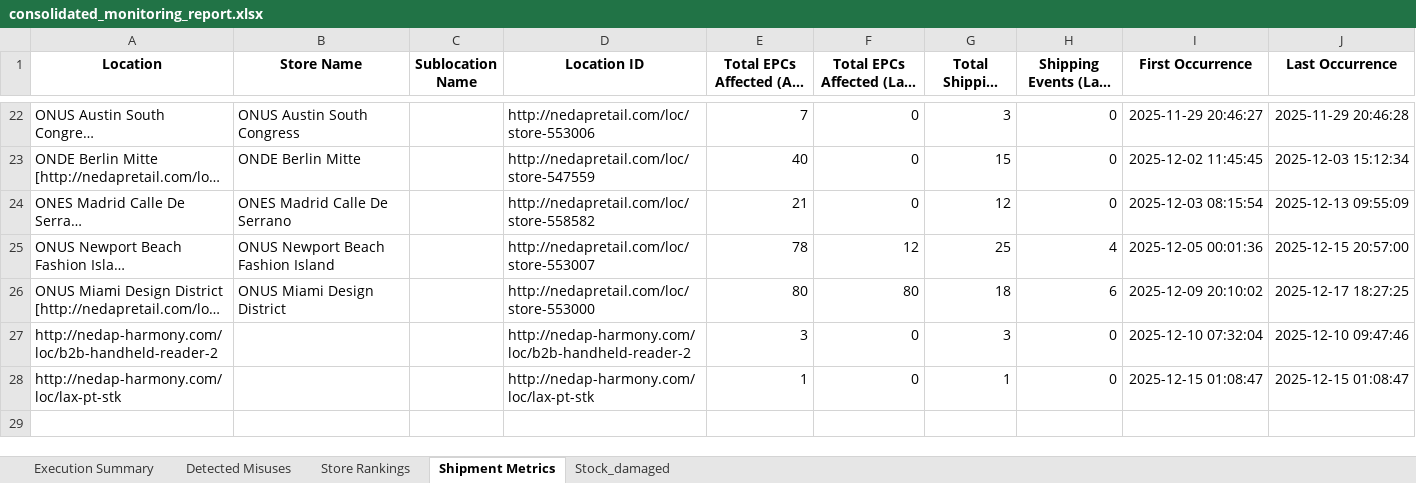
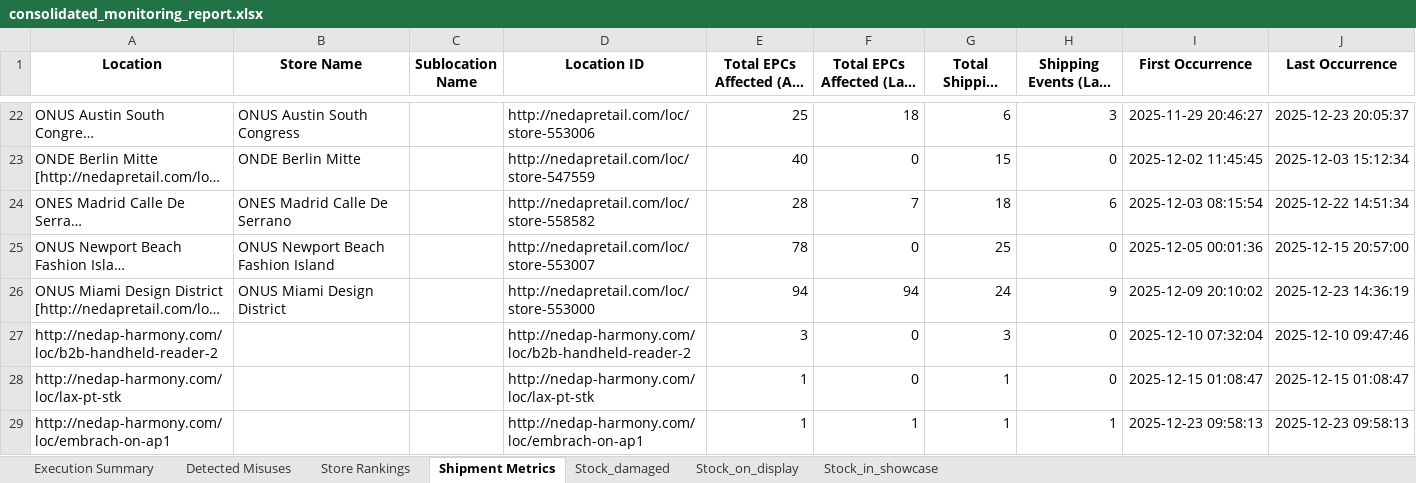
Before and after one commit to xadriann/Status-dashboard, an Excel workbook: consolidated_monitoring_report.xlsx, sheet Shipment Metrics, drawn as a sheet; only a part is shown, gaps mark what is left out; long unchanged cells end in …; values as stored, in another font and other column widths than the file's, no borders; the diff covers the shown part only; the diff names each change by its address in the sheet, - before the commit and + after, or states it on an @@ line.

Commit message:
Refactor stock reporting and EPCIS query handling
- Enhanced stock reporting by adding filtering options for stores and improving performance with cached stock data.
- Updated EPCIS query functions to ensure mandatory business steps are included and duplicates are removed.
- Introduced new functions for retrieving stock counts by sublocation and disposition.

```diff
--- a/consolidated_monitoring_report.xlsx (sheet Shipment Metrics)
+++ b/consolidated_monitoring_report.xlsx (sheet Shipment Metrics)
+sheet tab: Stock_on_display
+sheet tab: Stock_in_showcase
-E22 (Total EPCs Affected (All Time)): 7
+E22 (Total EPCs Affected (All Time)): 25
-F22 (Total EPCs Affected (Last Week)): 0
+F22 (Total EPCs Affected (Last Week)): 18
-G22 (Total Shipping Events): 3
+G22 (Total Shipping Events): 6
-H22 (Shipping Events (Last Week)): 0
+H22 (Shipping Events (Last Week)): 3
-J22 (Last Occurrence): 2025-11-29 20:46:28
+J22 (Last Occurrence): 2025-12-23 20:05:37
-E24 (Total EPCs Affected (All Time)): 21
+E24 (Total EPCs Affected (All Time)): 28
-F24 (Total EPCs Affected (Last Week)): 0
+F24 (Total EPCs Affected (Last Week)): 7
-G24 (Total Shipping Events): 12
+G24 (Total Shipping Events): 18
-H24 (Shipping Events (Last Week)): 0
+H24 (Shipping Events (Last Week)): 6
-J24 (Last Occurrence): 2025-12-13 09:55:09
+J24 (Last Occurrence): 2025-12-22 14:51:34
-F25 (Total EPCs Affected (Last Week)): 12
+F25 (Total EPCs Affected (Last Week)): 0
-H25 (Shipping Events (Last Week)): 4
+H25 (Shipping Events (Last Week)): 0
-E26 (Total EPCs Affected (All Time)): 80
+E26 (Total EPCs Affected (All Time)): 94
-F26 (Total EPCs Affected (Last Week)): 80
+F26 (Total EPCs Affected (Last Week)): 94
-G26 (Total Shipping Events): 18
+G26 (Total Shipping Events): 24
-H26 (Shipping Events (Last Week)): 6
+H26 (Shipping Events (Last Week)): 9
-J26 (Last Occurrence): 2025-12-17 18:27:25
+J26 (Last Occurrence): 2025-12-23 14:36:19
+row 29: http://nedap-harmony.com/loc/embrach-on-ap1 |  |  | http://nedap-harmony.com/loc/embrach-on-ap1 | 1 | 1 | 1 | 1 | 2025-12-23 09:58:13 | 2025-12-23 09:58:13
```
Also changed, not shown: 29 edited cells elsewhere in this sheet, sheet Stock_damaged, sheet Detected Misuses, sheet Store Rankings, sheet Execution Summary, 4 other files.
